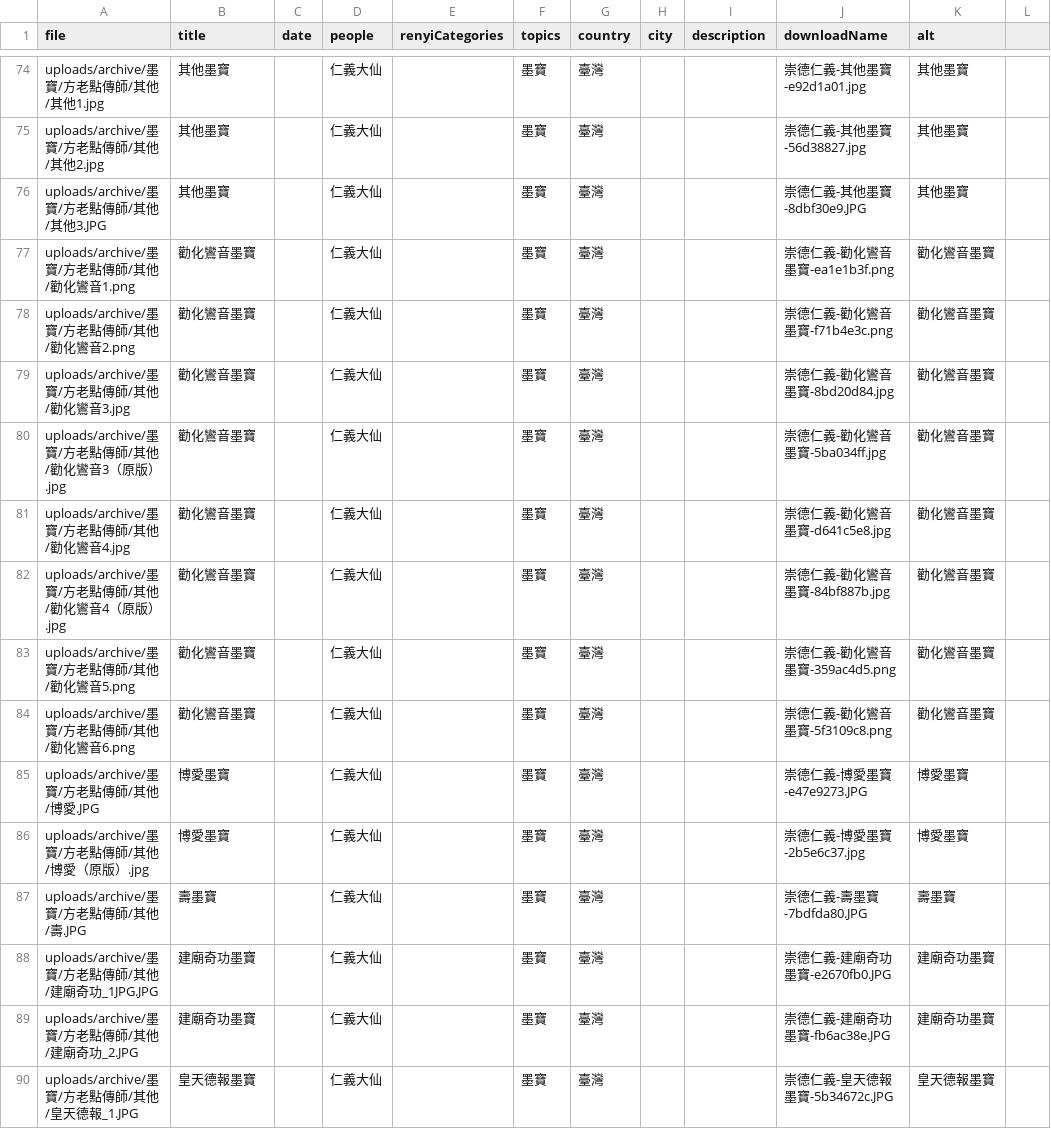
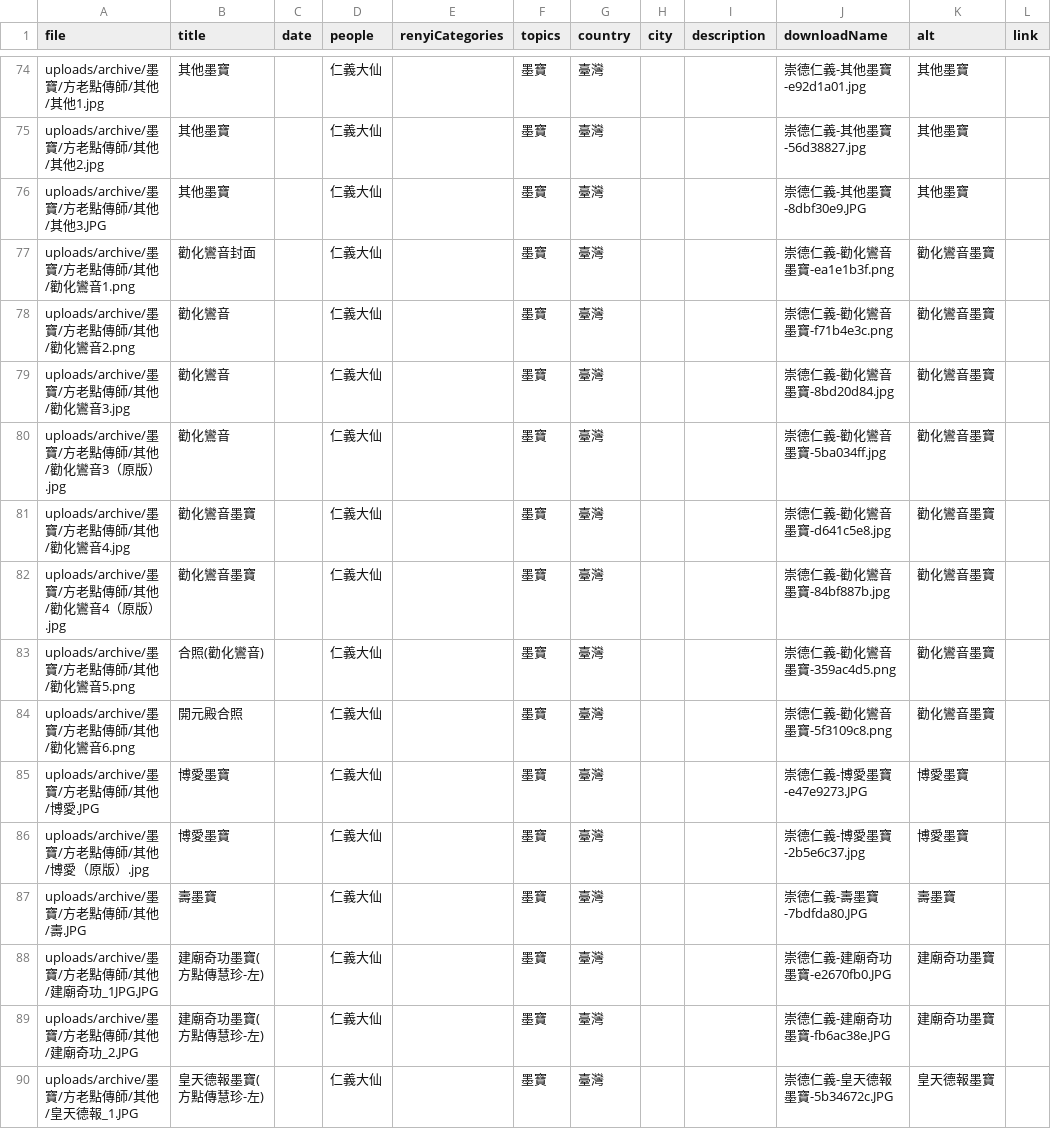
Before and after one commit to chongde-renyi/chongde-renyi.github.io, a CSV file: photos/catalog.csv, drawn as a sheet; only a part is shown, gaps mark what is left out; the diff covers the shown part only.

Commit message:
feat: enhance photo archive and homepage

```diff
--- a/photos/catalog.csv
+++ b/photos/catalog.csv
@@ -1 +1 @@
-file,title,date,people,renyiCategories,topics,country,city,description,downloadName,alt
+file,title,date,people,renyiCategories,topics,country,city,description,downloadName,alt,link
@@ -77,4 +77,4 @@ uploads/archive/墨寶/方老點傳師/其他/其他3.JPG,其他墨寶,,仁義
-uploads/archive/墨寶/方老點傳師/其他/勸化鸞音1.png,勸化鸞音墨寶,,仁義大仙,,墨寶,臺灣,,,崇德仁義-勸化鸞音墨寶-ea1e1b3f.png,勸化鸞音墨寶
-uploads/archive/墨寶/方老點傳師/其他/勸化鸞音2.png,勸化鸞音墨寶,,仁義大仙,,墨寶,臺灣,,,崇德仁義-勸化鸞音墨寶-f71b4e3c.png,勸化鸞音墨寶
-uploads/archive/墨寶/方老點傳師/其他/勸化鸞音3.jpg,勸化鸞音墨寶,,仁義大仙,,墨寶,臺灣,,,崇德仁義-勸化鸞音墨寶-8bd20d84.jpg,勸化鸞音墨寶
-uploads/archive/墨寶/方老點傳師/其他/勸化鸞音3（原版）.jpg,勸化鸞音墨寶,,仁義大仙,,墨寶,臺灣,,,崇德仁義-勸化鸞音墨寶-5ba034ff.jpg,勸化鸞音墨寶
+uploads/archive/墨寶/方老點傳師/其他/勸化鸞音1.png,勸化鸞音封面,,仁義大仙,,墨寶,臺灣,,,崇德仁義-勸化鸞音墨寶-ea1e1b3f.png,勸化鸞音墨寶,
+uploads/archive/墨寶/方老點傳師/其他/勸化鸞音2.png,勸化鸞音,,仁義大仙,,墨寶,臺灣,,,崇德仁義-勸化鸞音墨寶-f71b4e3c.png,勸化鸞音墨寶,
+uploads/archive/墨寶/方老點傳師/其他/勸化鸞音3.jpg,勸化鸞音,,仁義大仙,,墨寶,臺灣,,,崇德仁義-勸化鸞音墨寶-8bd20d84.jpg,勸化鸞音墨寶,
+uploads/archive/墨寶/方老點傳師/其他/勸化鸞音3（原版）.jpg,勸化鸞音,,仁義大仙,,墨寶,臺灣,,,崇德仁義-勸化鸞音墨寶-5ba034ff.jpg,勸化鸞音墨寶,
@@ -83,2 +83,2 @@ uploads/archive/墨寶/方老點傳師/其他/勸化鸞音4（原版）.jpg,勸
-uploads/archive/墨寶/方老點傳師/其他/勸化鸞音5.png,勸化鸞音墨寶,,仁義大仙,,墨寶,臺灣,,,崇德仁義-勸化鸞音墨寶-359ac4d5.png,勸化鸞音墨寶
-uploads/archive/墨寶/方老點傳師/其他/勸化鸞音6.png,勸化鸞音墨寶,,仁義大仙,,墨寶,臺灣,,,崇德仁義-勸化鸞音墨寶-5f3109c8.png,勸化鸞音墨寶
+uploads/archive/墨寶/方老點傳師/其他/勸化鸞音5.png,合照(勸化鸞音),,仁義大仙,,墨寶,臺灣,,,崇德仁義-勸化鸞音墨寶-359ac4d5.png,勸化鸞音墨寶,
+uploads/archive/墨寶/方老點傳師/其他/勸化鸞音6.png,開元殿合照,,仁義大仙,,墨寶,臺灣,,,崇德仁義-勸化鸞音墨寶-5f3109c8.png,勸化鸞音墨寶,
@@ -88,3 +88,3 @@ uploads/archive/墨寶/方老點傳師/其他/壽.JPG,壽墨寶,,仁義大仙,,
-uploads/archive/墨寶/方老點傳師/其他/建廟奇功_1JPG.JPG,建廟奇功墨寶,,仁義大仙,,墨寶,臺灣,,,崇德仁義-建廟奇功墨寶-e2670fb0.JPG,建廟奇功墨寶
-uploads/archive/墨寶/方老點傳師/其他/建廟奇功_2.JPG,建廟奇功墨寶,,仁義大仙,,墨寶,臺灣,,,崇德仁義-建廟奇功墨寶-fb6ac38e.JPG,建廟奇功墨寶
-uploads/archive/墨寶/方老點傳師/其他/皇天德報_1.JPG,皇天德報墨寶,,仁義大仙,,墨寶,臺灣,,,崇德仁義-皇天德報墨寶-5b34672c.JPG,皇天德報墨寶
+uploads/archive/墨寶/方老點傳師/其他/建廟奇功_1JPG.JPG,建廟奇功墨寶(方點傳慧珍-左),,仁義大仙,,墨寶,臺灣,,,崇德仁義-建廟奇功墨寶-e2670fb0.JPG,建廟奇功墨寶,
+uploads/archive/墨寶/方老點傳師/其他/建廟奇功_2.JPG,建廟奇功墨寶(方點傳慧珍-左),,仁義大仙,,墨寶,臺灣,,,崇德仁義-建廟奇功墨寶-fb6ac38e.JPG,建廟奇功墨寶,
+uploads/archive/墨寶/方老點傳師/其他/皇天德報_1.JPG,皇天德報墨寶(方點傳慧珍-左),,仁義大仙,,墨寶,臺灣,,,崇德仁義-皇天德報墨寶-5b34672c.JPG,皇天德報墨寶,
```
Also changed, not shown: 169 edited cells elsewhere in this file, 16 other files.
